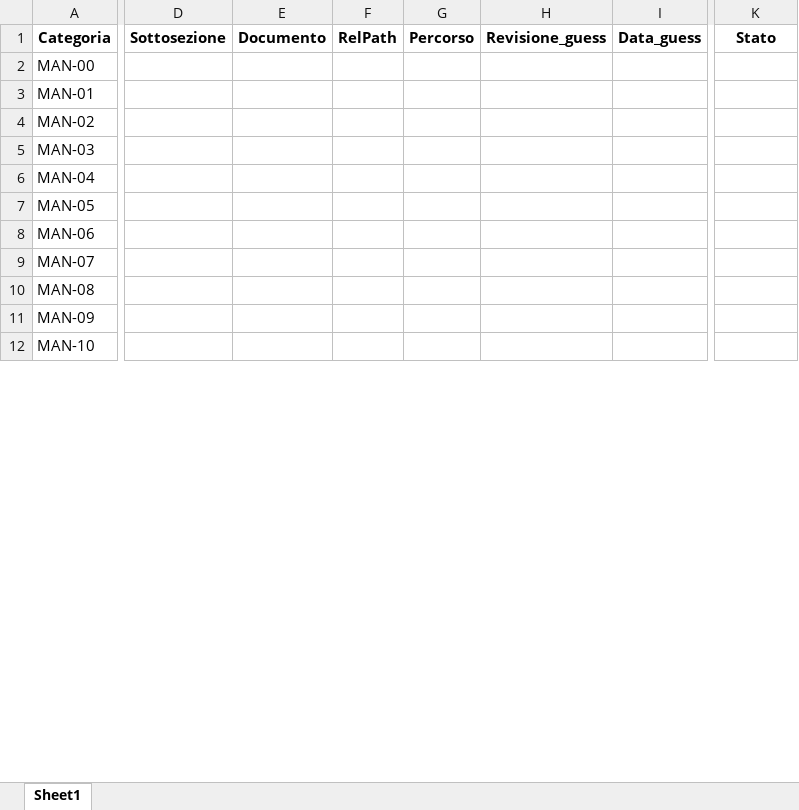
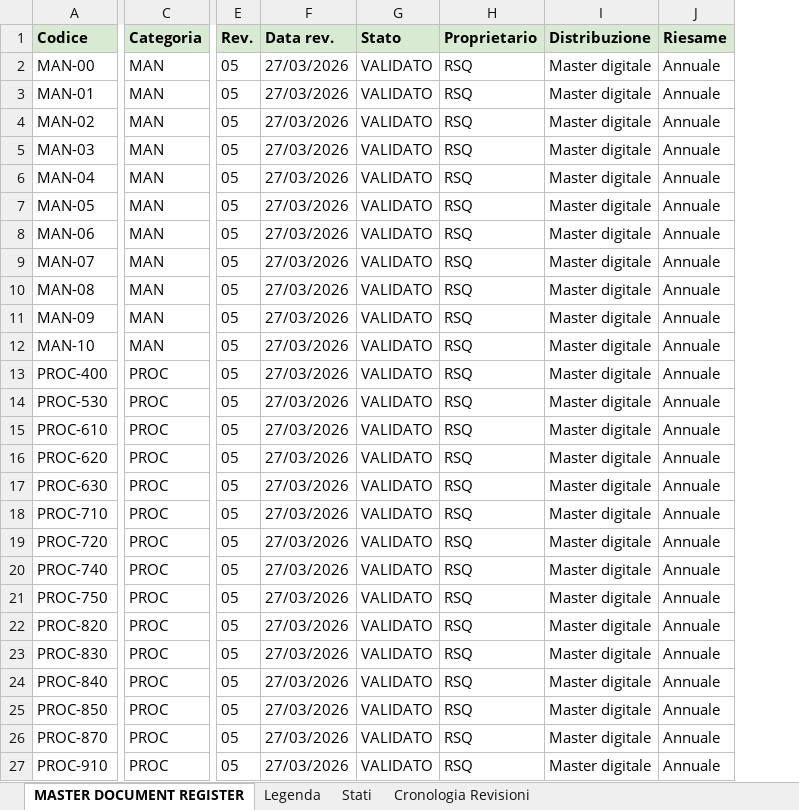
Before and after one commit to PerIndLeandrini/SG_Viewer, an Excel workbook: moduli_aziende/birindellipaolo/moduli_compilati/REG-DOC-Registro_Documenti_SGQ.xlsx, sheet MASTER DOCUMENT REGISTER, drawn as a sheet; only a part is shown, gaps mark what is left out; values as stored, in another font and other column widths than the file's, no borders; removed rows and columns are numbered as before the commit, all else as after; rows hold the shown columns only; the diff covers the shown part only; the diff names each change by its address in the sheet, - before the commit and + after, or states it on an @@ line.

```diff
--- a/moduli_aziende/birindellipaolo/moduli_compilati/REG-DOC-Registro_Documenti_SGQ.xlsx (sheet MASTER DOCUMENT REGISTER)
+++ b/moduli_aziende/birindellipaolo/moduli_compilati/REG-DOC-Registro_Documenti_SGQ.xlsx (sheet MASTER DOCUMENT REGISTER)
-sheet tab: Sheet1
+sheet tab: MASTER DOCUMENT REGISTER
+sheet tab: Legenda
+sheet tab: Stati
+sheet tab: Cronologia Revisioni
+column C, rows 2-12: all MAN
-column D, empty
-column E, empty
-column F, empty
-column G, empty
-column H, empty
-column I, empty
+column E, rows 2-12: all 05
+column F, rows 2-12: all 27/03/2026
+column H, rows 2-12: all RSQ
+column I, rows 2-12: all Master digitale
+column J, rows 2-12: all Annuale
-row 1: Categoria | Sottosezione | Documento | RelPath | Percorso | Revisione_guess | Data_guess | Stato
+row 1: Codice | Categoria | Rev. | Data rev. | Stato | Proprietario | Distribuzione | Riesame
-G2:G12: (empty)
+G2:G12: VALIDATO
+row 13: PROC-400 | PROC | 05 | 27/03/2026 | VALIDATO | RSQ | Master digitale | Annuale
+row 14: PROC-530 | PROC | 05 | 27/03/2026 | VALIDATO | RSQ | Master digitale | Annuale
+row 15: PROC-610 | PROC | 05 | 27/03/2026 | VALIDATO | RSQ | Master digitale | Annuale
+row 16: PROC-620 | PROC | 05 | 27/03/2026 | VALIDATO | RSQ | Master digitale | Annuale
+row 17: PROC-630 | PROC | 05 | 27/03/2026 | VALIDATO | RSQ | Master digitale | Annuale
+row 18: PROC-710 | PROC | 05 | 27/03/2026 | VALIDATO | RSQ | Master digitale | Annuale
+row 19: PROC-720 | PROC | 05 | 27/03/2026 | VALIDATO | RSQ | Master digitale | Annuale
+row 20: PROC-740 | PROC | 05 | 27/03/2026 | VALIDATO | RSQ | Master digitale | Annuale
+row 21: PROC-750 | PROC | 05 | 27/03/2026 | VALIDATO | RSQ | Master digitale | Annuale
+row 22: PROC-820 | PROC | 05 | 27/03/2026 | VALIDATO | RSQ | Master digitale | Annuale
+row 23: PROC-830 | PROC | 05 | 27/03/2026 | VALIDATO | RSQ | Master digitale | Annuale
+row 24: PROC-840 | PROC | 05 | 27/03/2026 | VALIDATO | RSQ | Master digitale | Annuale
+row 25: PROC-850 | PROC | 05 | 27/03/2026 | VALIDATO | RSQ | Master digitale | Annuale
+row 26: PROC-870 | PROC | 05 | 27/03/2026 | VALIDATO | RSQ | Master digitale | Annuale
+row 27: PROC-910 | PROC | 05 | 27/03/2026 | VALIDATO | RSQ | Master digitale | Annuale
```
Also changed, not shown: 36 added rows, 1 removed column and 53 edited cells elsewhere in this sheet, 1 other file.
